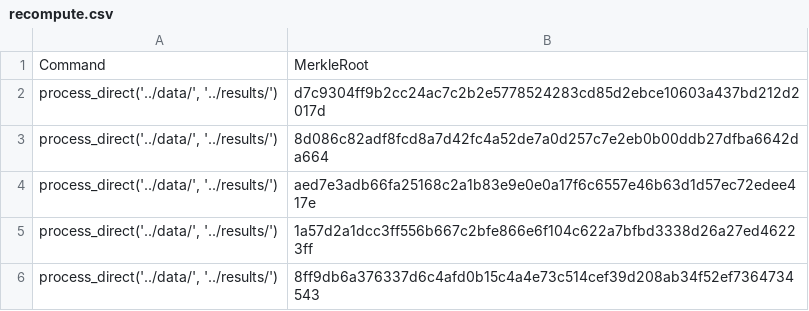
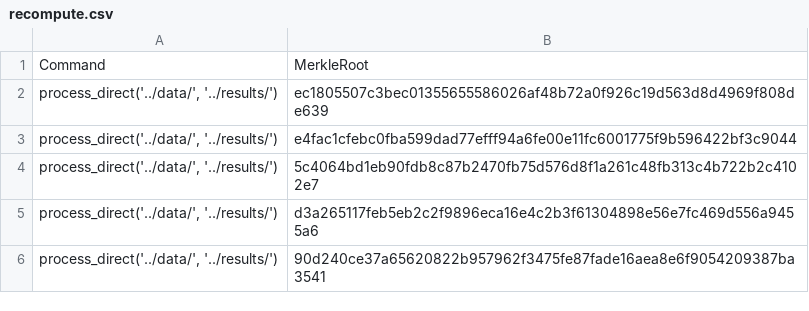
Before and after one commit to pritchardn/simplelowpass, a CSV file: final_results/windows/recompute.csv, drawn as a sheet.

Commit message:
Update to windows results.

```diff
--- a/final_results/windows/recompute.csv
+++ b/final_results/windows/recompute.csv
@@ -1,6 +1,6 @@
 Command,MerkleRoot
-"process_direct('../data/', '../results/')",d7c9304ff9b2cc24ac7c2b2e5778524283cd85d2ebce10603a437bd212d2017d
-"process_direct('../data/', '../results/')",8d086c82adf8fcd8a7d42fc4a52de7a0d257c7e2eb0b00ddb27dfba6642da664
-"process_direct('../data/', '../results/')",aed7e3adb66fa25168c2a1b83e9e0e0a17f6c6557e46b63d1d57ec72edee417e
-"process_direct('../data/', '../results/')",1a57d2a1dcc3ff556b667c2bfe866e6f104c622a7bfbd3338d26a27ed46223ff
-"process_direct('../data/', '../results/')",8ff9db6a376337d6c4afd0b15c4a4e73c514cef39d208ab34f52ef7364734543
+"process_direct('../data/', '../results/')",ec1805507c3bec01355655586026af48b72a0f926c19d563d8d4969f808de639
+"process_direct('../data/', '../results/')",e4fac1cfebc0fba599dad77efff94a6fe00e11fc6001775f9b596422bf3c9044
+"process_direct('../data/', '../results/')",5c4064bd1eb90fdb8c87b2470fb75d576d8f1a261c48fb313c4b722b2c4102e7
+"process_direct('../data/', '../results/')",d3a265117feb5eb2c2f9896eca16e4c2b3f61304898e56e7fc469d556a9455a6
+"process_direct('../data/', '../results/')",90d240ce37a65620822b957962f3475fe87fade16aea8e6f9054209387ba3541
```
Also changed, not shown: 1 other file.
